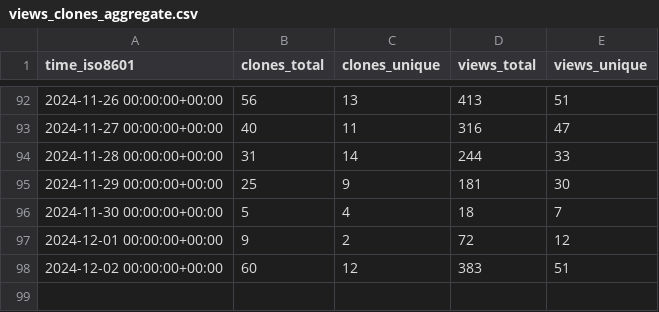
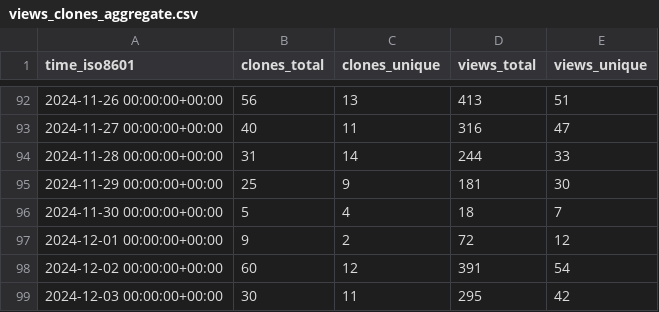
Before and after one commit to njjetha/System-Design, a CSV file: quic/efficient-transformers/ghrs-data/views_clones_aggregate.csv, drawn as a sheet; only a part is shown, gaps mark what is left out.

```diff
--- a/quic/efficient-transformers/ghrs-data/views_clones_aggregate.csv
+++ b/quic/efficient-transformers/ghrs-data/views_clones_aggregate.csv
@@ -97,2 +97,3 @@ time_iso8601,clones_total,clones_unique,views_total,views_unique
 2024-12-01 00:00:00+00:00,9,2,72,12
-2024-12-02 00:00:00+00:00,60,12,383,51
+2024-12-02 00:00:00+00:00,60,12,391,54
+2024-12-03 00:00:00+00:00,30,11,295,42
```
Also changed, not shown: 1 other file.
